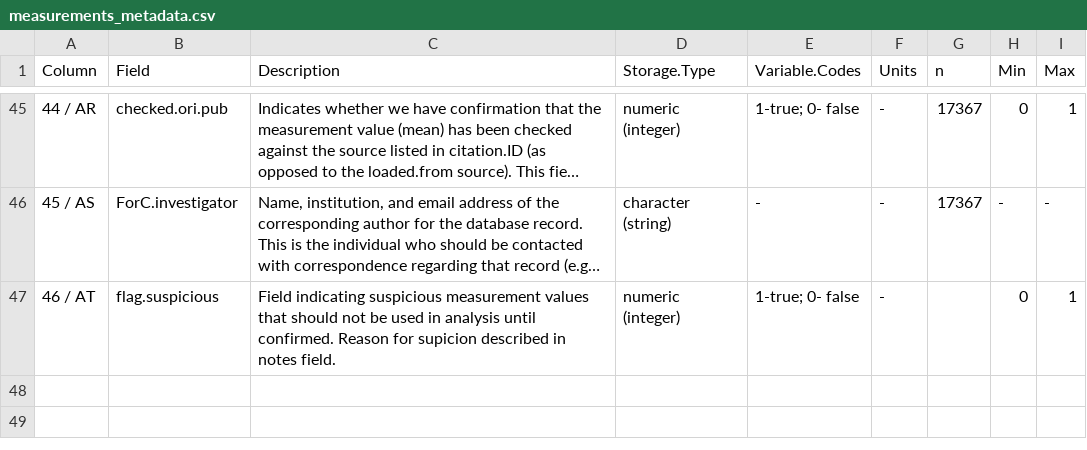
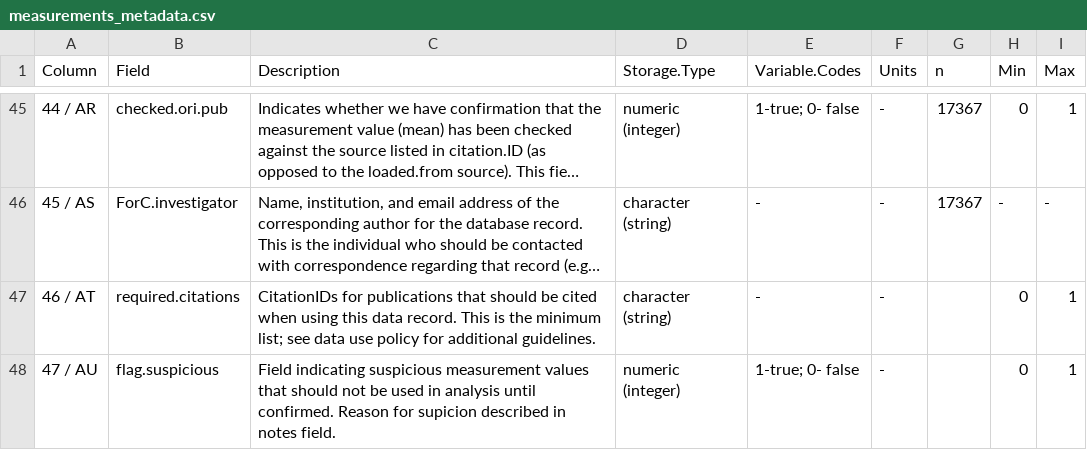
Before and after one commit to forc-db/ForC, a CSV file: metadata/measurements_metadata.csv, drawn as a sheet; only a part is shown, gaps mark what is left out; long unchanged cells end in …; the diff names each change by its address in the sheet, - before the commit and + after, or states it on an @@ line.

```diff
--- a/metadata/measurements_metadata.csv
+++ b/metadata/measurements_metadata.csv
-B47 (Field): flag.suspicious
+B47 (Field): required.citations
-C47 (Description): Field indicating suspicious measurement values that should not be used in analysis until confirmed. Reason for supicion described in notes field.
+C47 (Description): CitationIDs for publications that should be cited when using this data record. This is the minimum list; see data use policy for additional guidelines.
-D47 (Storage.Type): numeric (integer)
+D47 (Storage.Type): character (string)
-E47 (Variable.Codes): 1-true; 0- false
+E47 (Variable.Codes): -
+row 48: 47 / AU | flag.suspicious | Field indicating suspicious measurement values that should not be used in analysis until confirmed. Reason for supicion described in notes field. | numeric (integer) | 1-true; 0- false | - |  | 0 | 1
```
Also changed, not shown: data/ForC_citations.csv.
